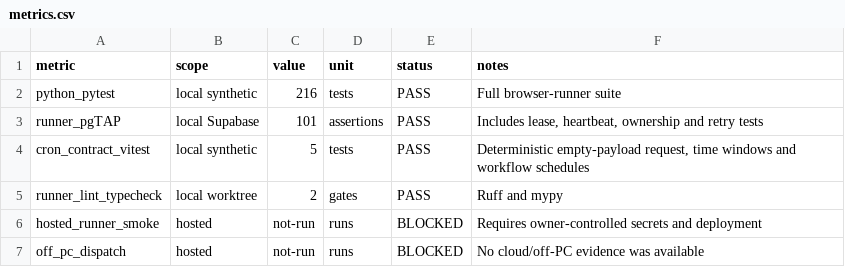
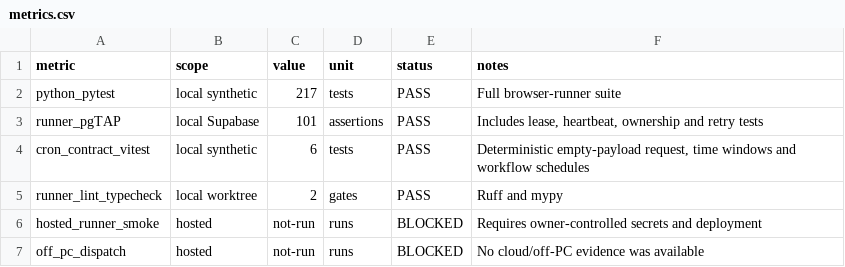
Before and after one commit to Banhtalon/mindx-review-bot, a CSV file: docs/evidence/phase-2/metrics.csv, drawn as a sheet.

```diff
--- a/docs/evidence/phase-2/metrics.csv
+++ b/docs/evidence/phase-2/metrics.csv
@@ -1,5 +1,5 @@
 metric,scope,value,unit,status,notes
-python_pytest,local synthetic,216,tests,PASS,"Full browser-runner suite"
+python_pytest,local synthetic,217,tests,PASS,"Full browser-runner suite"
 runner_pgTAP,local Supabase,101,assertions,PASS,"Includes lease, heartbeat, ownership and retry tests"
-cron_contract_vitest,local synthetic,5,tests,PASS,"Deterministic empty-payload request, time windows and workflow schedules"
+cron_contract_vitest,local synthetic,6,tests,PASS,"Deterministic empty-payload request, time windows and workflow schedules"
 runner_lint_typecheck,local worktree,2,gates,PASS,"Ruff and mypy"
```
Also changed, not shown: docs/evidence/phase-1/metrics.csv, 22 other files.
